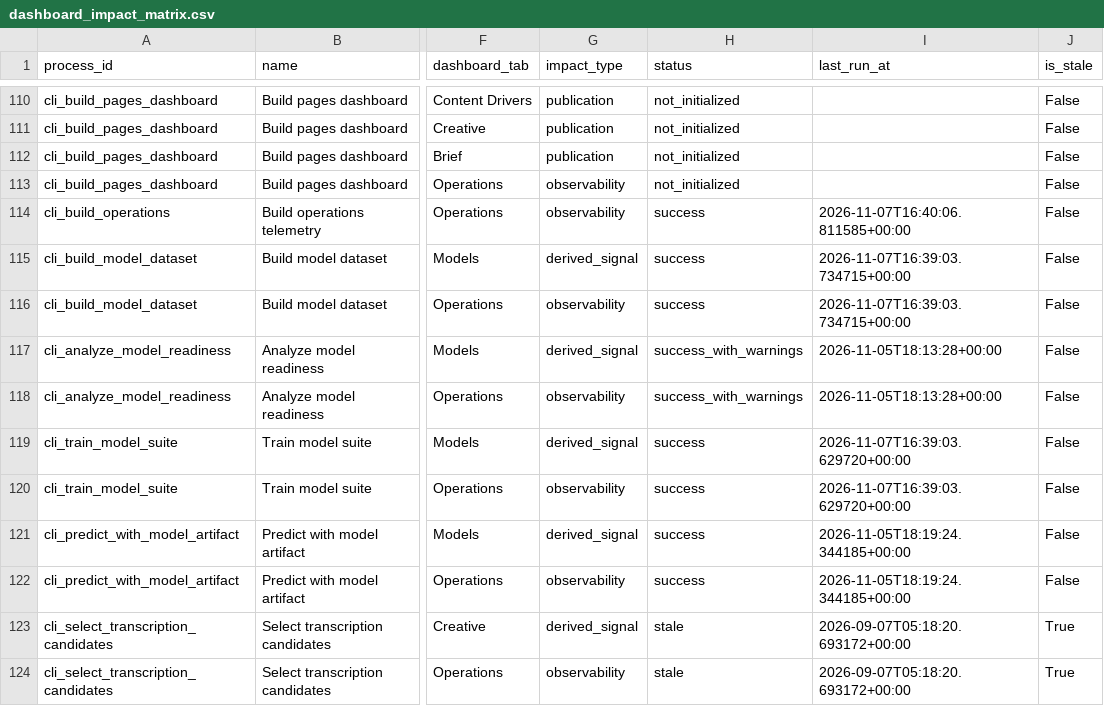
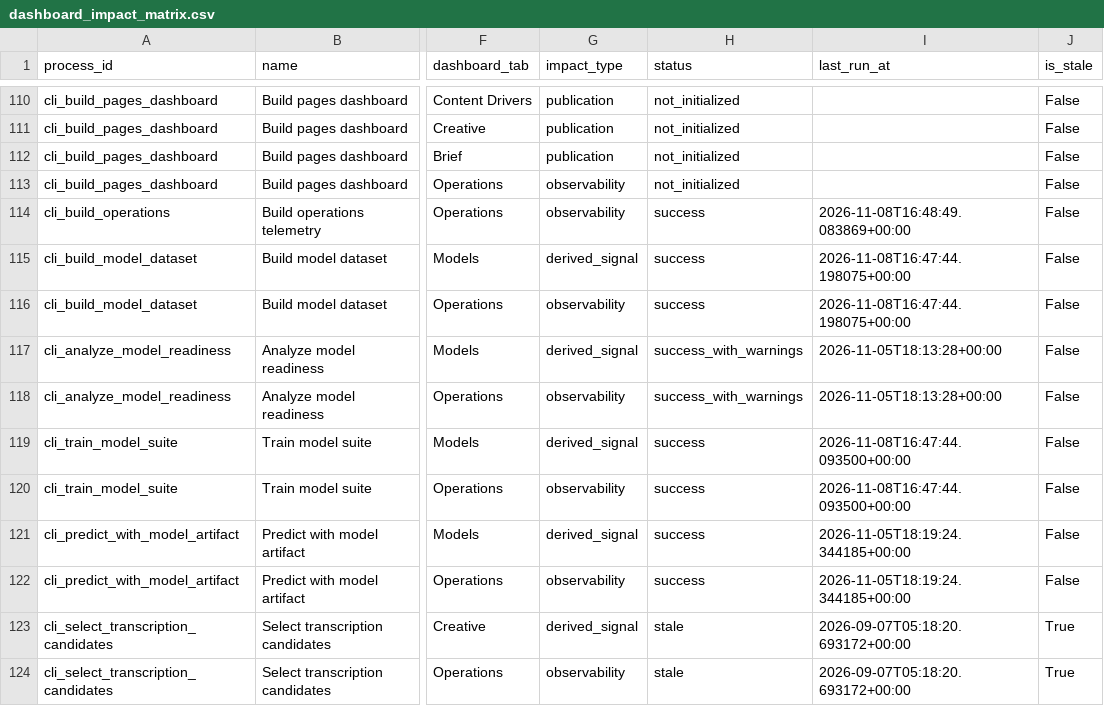
Before and after one commit to jcval94/ytb_history, a CSV file: data/operations/dashboard_impact_matrix.csv, drawn as a sheet; only a part is shown, gaps mark what is left out; the diff covers the shown part only; the diff names each change by its address in the sheet, - before the commit and + after, or states it on an @@ line.

```diff
--- a/data/operations/dashboard_impact_matrix.csv
+++ b/data/operations/dashboard_impact_matrix.csv
-I114 (last_run_at): 2026-11-07T16:40:06.811585+00:00
+I114 (last_run_at): 2026-11-08T16:48:49.083869+00:00
-I115:I116 (last_run_at): 2026-11-07T16:39:03.734715+00:00
+I115:I116 (last_run_at): 2026-11-08T16:47:44.198075+00:00
-I119:I120 (last_run_at): 2026-11-07T16:39:03.629720+00:00
+I119:I120 (last_run_at): 2026-11-08T16:47:44.093500+00:00
```
Also changed, not shown: 5 edited cells elsewhere in this file, 10 other files.
